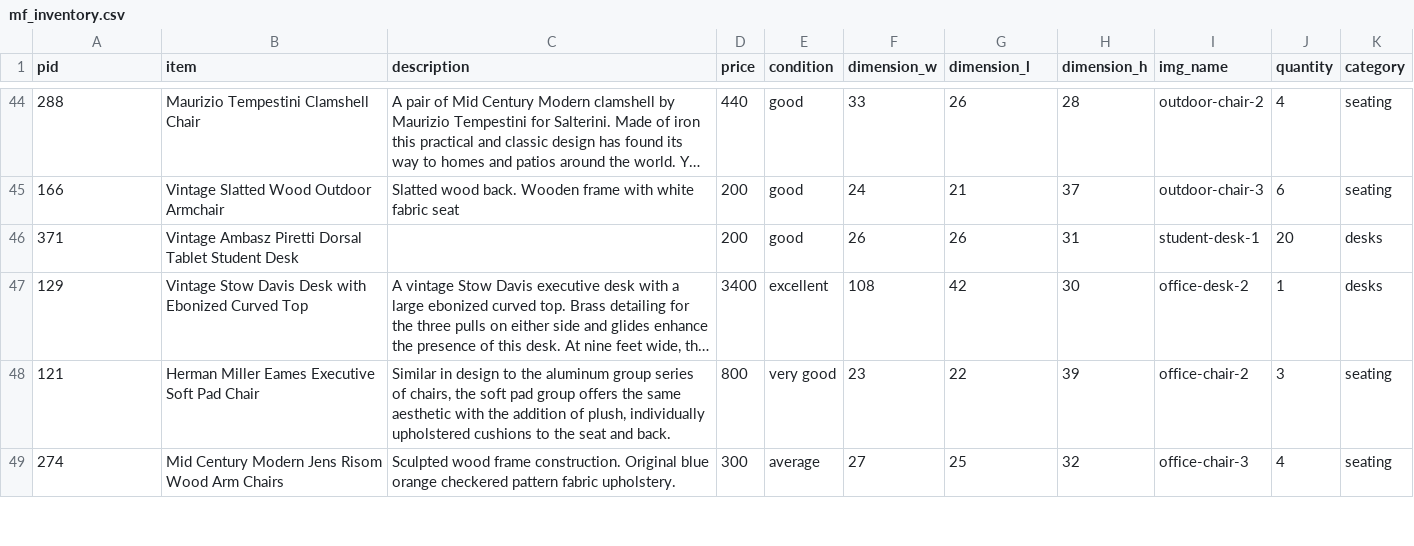
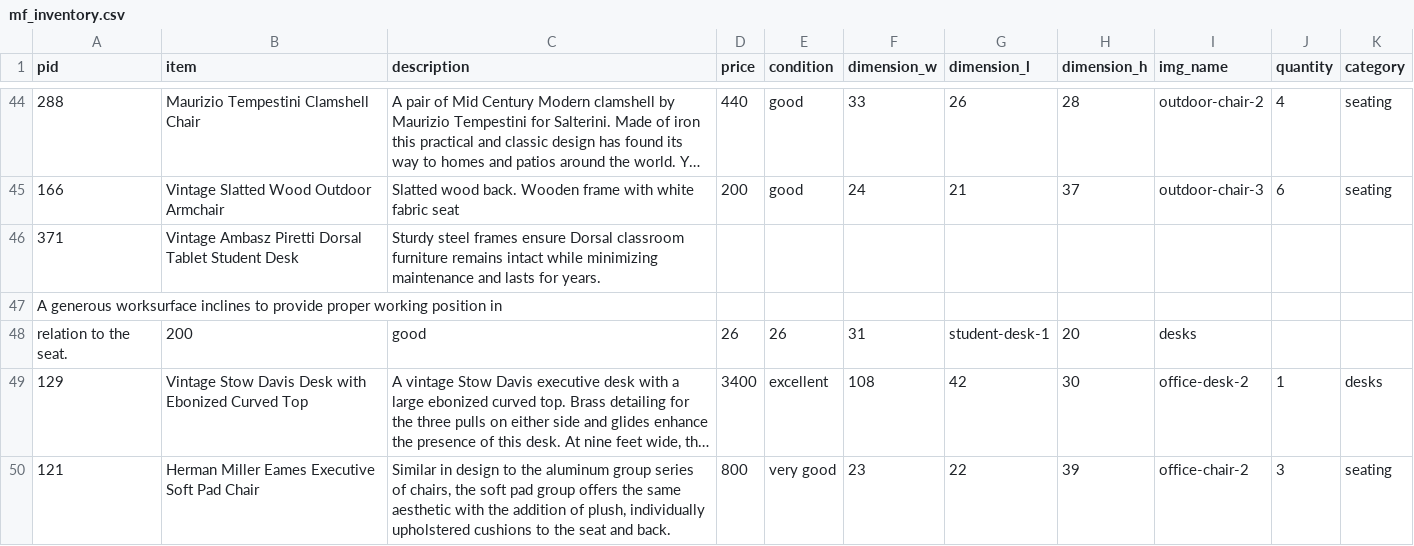
Before and after one commit to t3patterson/Mallory-Furniture, a CSV file: data-import/mf_inventory.csv, drawn as a sheet; only a part is shown, gaps mark what is left out; the shorter side is filled out with more unchanged rows; long unchanged cells end in …; the diff names each change by its address in the sheet, - before the commit and + after, or states it on an @@ line.

Commit message:
Update mf_inventory.csv

```diff
--- a/data-import/mf_inventory.csv
+++ b/data-import/mf_inventory.csv
-C46 (description): (empty)
+C46 (description): Sturdy steel frames ensure Dorsal classroom furniture remains intact while minimizing maintenance and lasts for years.
-D46 (price): 200
+D46 (price): (empty)
-E46 (condition): good
+E46 (condition): (empty)
-F46 (dimension_w): 26
+F46 (dimension_w): (empty)
-G46 (dimension_l): 26
+G46 (dimension_l): (empty)
-H46 (dimension_h): 31
+H46 (dimension_h): (empty)
-I46 (img_name): student-desk-1
+I46 (img_name): (empty)
-J46 (quantity): 20
+J46 (quantity): (empty)
-K46 (category): desks
+K46 (category): (empty)
+row 47: A generous worksurface inclines to provide proper working position in
+row 48: relation to the seat. | 200 | good | 26 | 26 | 31 | student-desk-1 | 20 | desks
```
